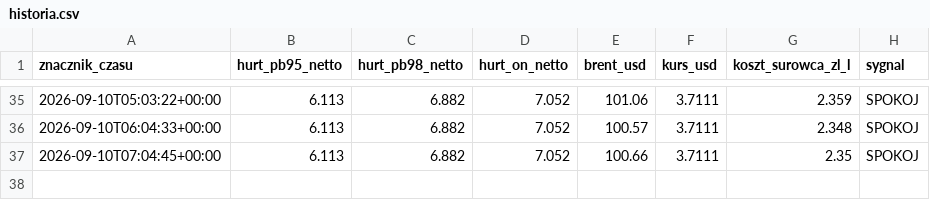
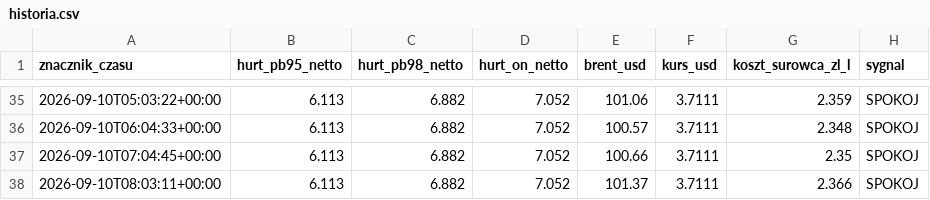
Before and after one commit to czarnypies1/straznik-paliwa, a CSV file: historia.csv, drawn as a sheet; only a part is shown, gaps mark what is left out; the diff names each change by its address in the sheet, - before the commit and + after, or states it on an @@ line.

```diff
--- a/historia.csv
+++ b/historia.csv
+row 38: 2026-09-10T08:03:11+00:00 | 6.113 | 6.882 | 7.052 | 101.37 | 3.7111 | 2.366 | SPOKOJ
```
Also changed, not shown: 1 other file.
